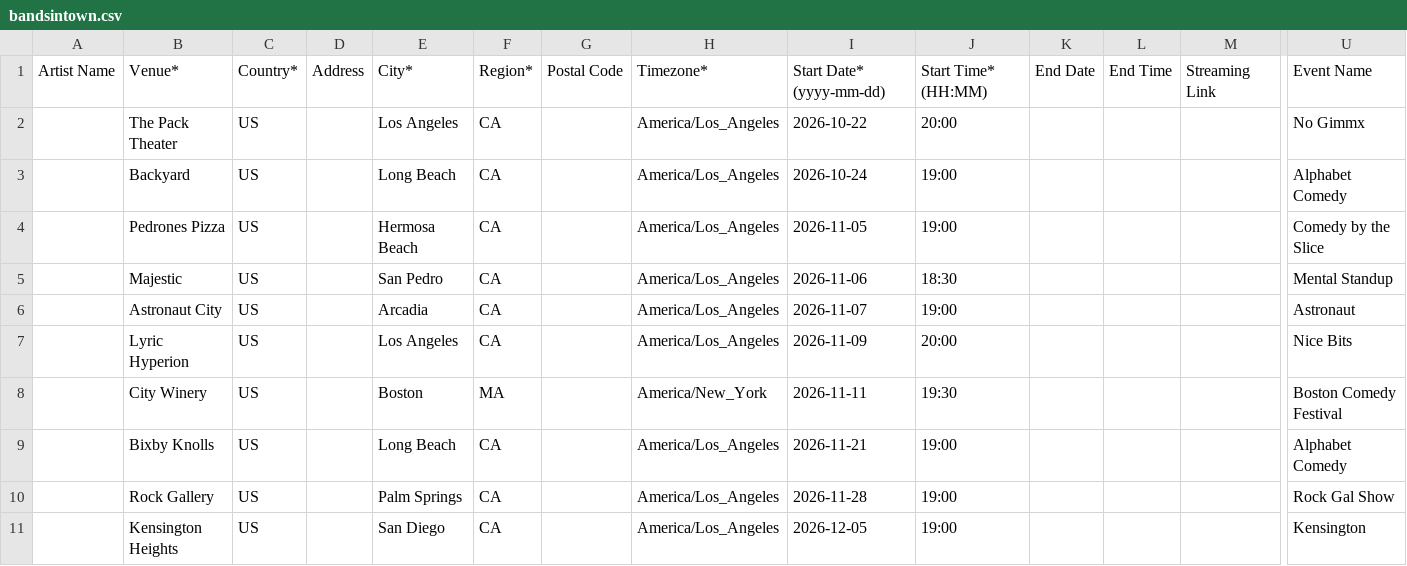
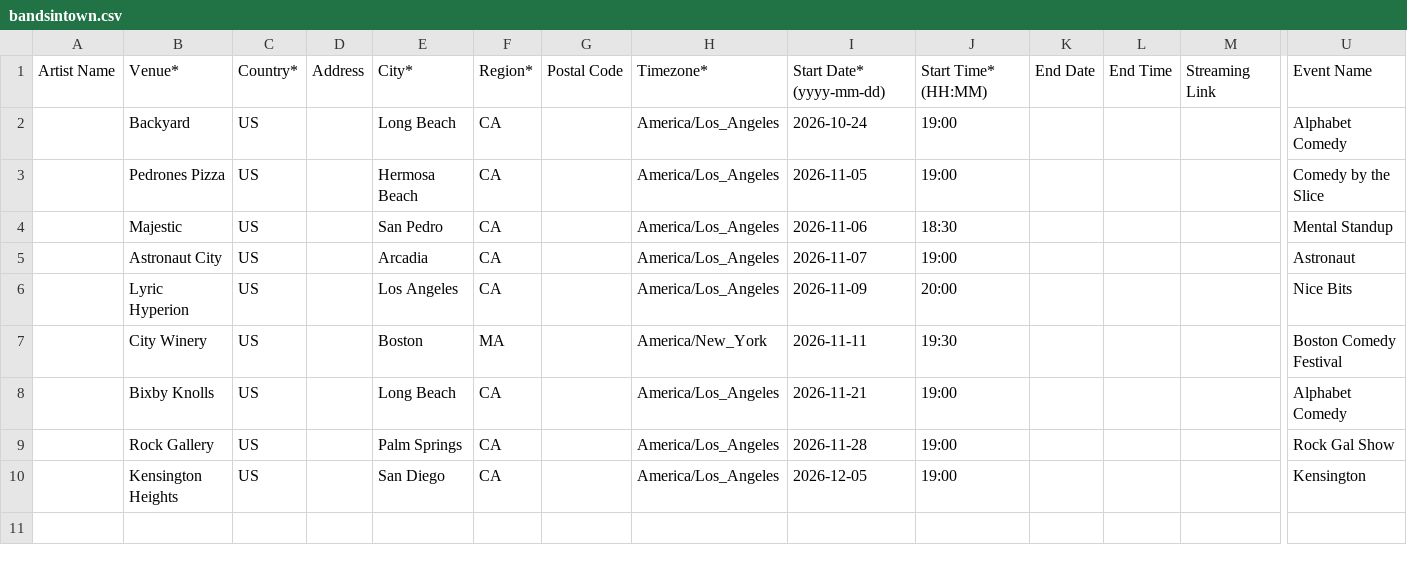
Before and after one commit to itsjess-comedy/shows, a CSV file: bandsintown.csv, drawn as a sheet; only a part is shown, gaps mark what is left out; rows hold the shown columns only; the diff names each change by its address in the sheet, - before the commit and + after, or states it on an @@ line.

Commit message:
Update bandsintown.csv

```diff
--- a/bandsintown.csv
+++ b/bandsintown.csv
-row 2:  | The Pack Theater | US |  | Los Angeles | CA |  | America/Los_Angeles | 2026-10-22 | 20:00 |  |  |  | No Gimmx
```
